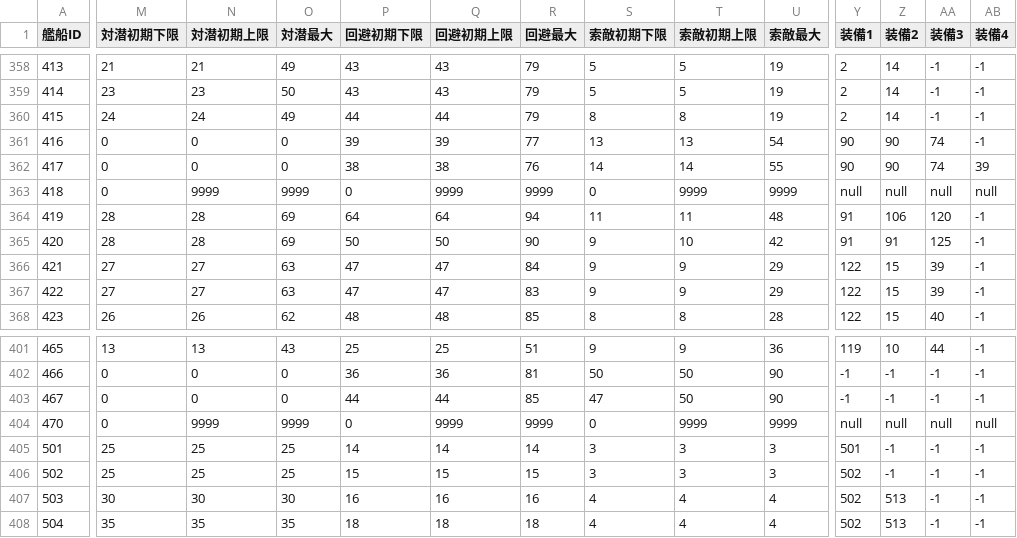
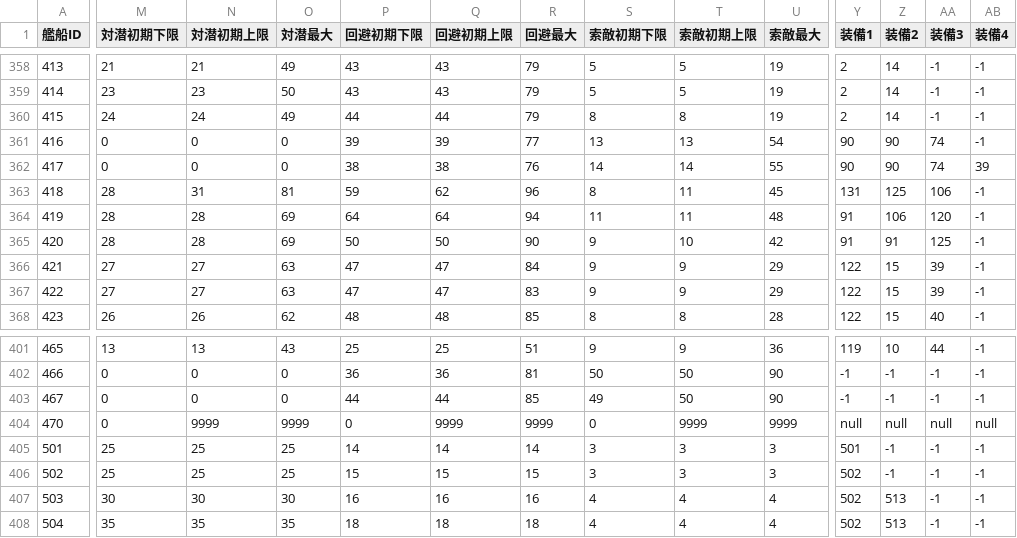
Before and after one commit to MaChenhao/74eo.makai, a CSV file: Record/ShipParameterRecord.csv, drawn as a sheet; only a part is shown, gaps mark what is left out; the diff covers the shown part only; the diff names each change by its address in the sheet, - before the commit and + after, or states it on an @@ line.

```diff
--- a/Record/ShipParameterRecord.csv
+++ b/Record/ShipParameterRecord.csv
-M363 (対潜初期下限): 0
+M363 (対潜初期下限): 28
-N363 (対潜初期上限): 9999
+N363 (対潜初期上限): 31
-O363 (対潜最大): 9999
+O363 (対潜最大): 81
-P363 (回避初期下限): 0
+P363 (回避初期下限): 59
-Q363 (回避初期上限): 9999
+Q363 (回避初期上限): 62
-R363 (回避最大): 9999
+R363 (回避最大): 96
-S363 (索敵初期下限): 0
+S363 (索敵初期下限): 8
-T363 (索敵初期上限): 9999
+T363 (索敵初期上限): 11
-U363 (索敵最大): 9999
+U363 (索敵最大): 45
-Y363 (装備1): null
+Y363 (装備1): 131
-Z363 (装備2): null
+Z363 (装備2): 125
-AA363 (装備3): null
+AA363 (装備3): 106
-AB363 (装備4): null
+AB363 (装備4): -1
-S403 (索敵初期下限): 47
+S403 (索敵初期下限): 49
```
Also changed, not shown: 1 edited cell elsewhere in this file, Record/ConstructionRecord.csv, Record/DevelopmentRecord.csv, 7 other files.
